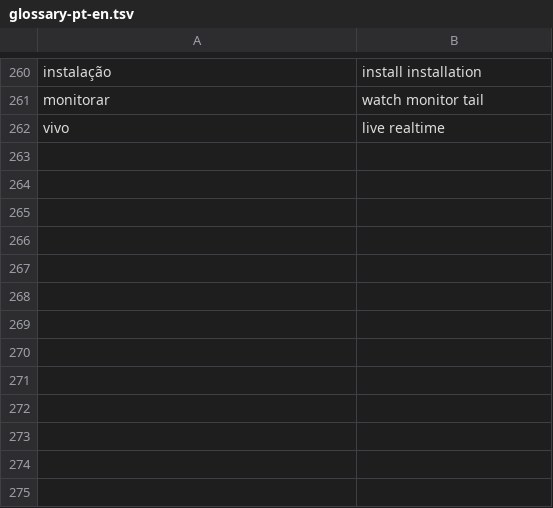
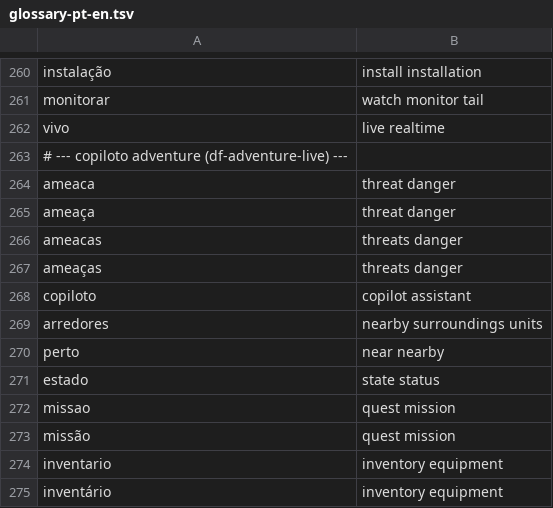
Before and after one commit to frederico-kluser/dwarf-fortress-agent-skills, a TSV file: .agents/skills/scripts/glossary-pt-en.tsv, drawn as a sheet; only a part is shown, gaps mark what is left out; the diff names each change by its address in the sheet, - before the commit and + after, or states it on an @@ line.

```diff
--- a/.agents/skills/scripts/glossary-pt-en.tsv
+++ b/.agents/skills/scripts/glossary-pt-en.tsv
+row 263: # --- copiloto adventure (df-adventure-live) ---
+row 264: ameaca | threat danger
+row 265: ameaça | threat danger
+row 266: ameacas | threats danger
+row 267: ameaças | threats danger
+row 268: copiloto | copilot assistant
+row 269: arredores | nearby surroundings units
+row 270: perto | near nearby
+row 271: estado | state status
+row 272: missao | quest mission
+row 273: missão | quest mission
+row 274: inventario | inventory equipment
+row 275: inventário | inventory equipment
```
Also changed, not shown: 9 other files.
